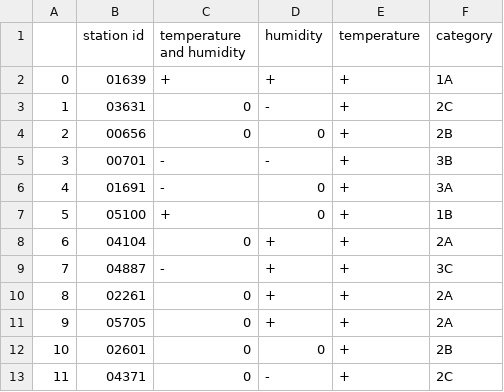
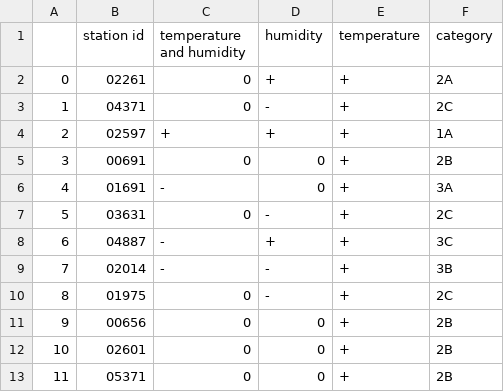
Before and after one commit to serbanradulescu/master_thesis, a CSV file: results/lm/lm_fusarium_ppt.csv, drawn as a sheet; only a part is shown; the diff covers the shown part only.

```diff
--- a/results/lm/lm_fusarium_ppt.csv
+++ b/results/lm/lm_fusarium_ppt.csv
@@ -1,13 +1,13 @@
 ,station id,temperature and humidity,humidity,temperature,category
-0,01639,+,+,+,1A
-1,03631,0,-,+,2C
-2,00656,0,0,+,2B
-3,00701,-,-,+,3B
+0,02261,0,+,+,2A
+1,04371,0,-,+,2C
+2,02597,+,+,+,1A
+3,00691,0,0,+,2B
 4,01691,-,0,+,3A
-5,05100,+,0,+,1B
-6,04104,0,+,+,2A
-7,04887,-,+,+,3C
-8,02261,0,+,+,2A
-9,05705,0,+,+,2A
+5,03631,0,-,+,2C
+6,04887,-,+,+,3C
+7,02014,-,-,+,3B
+8,01975,0,-,+,2C
+9,00656,0,0,+,2B
 10,02601,0,0,+,2B
-11,04371,0,-,+,2C
+11,05371,0,0,+,2B
```
Also changed, not shown: 25 edited cells elsewhere in this file, results/lm/lm_fusarium_combined_sqrt.csv, results/lm/lm_fusarium_rh.csv, 5 other files.
